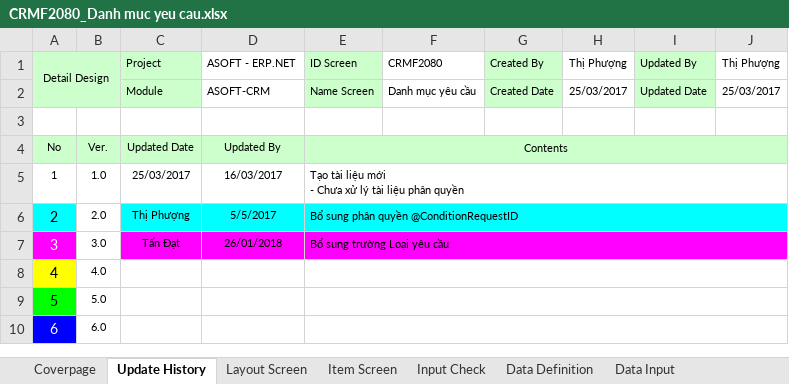
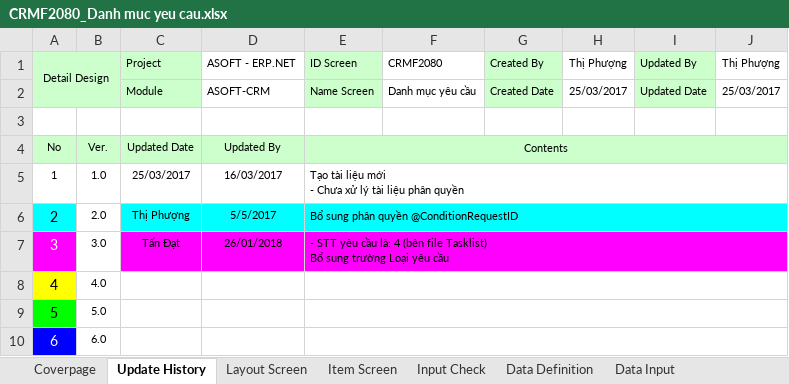
Before and after one commit to ASOFT-Solution/asoft-test-svn, an Excel workbook: 2018/CRM/03_DetailDesign/CRMF2080_Danh muc yeu cau.xlsx, sheet Update History, drawn as a sheet; only a part is shown; values as stored, in another font and other column widths than the file's, no borders; ↵ is a line break in a cell; the diff names each change by its address in the sheet, - before the commit and + after, or states it on an @@ line.

```diff
--- a/2018/CRM/03_DetailDesign/CRMF2080_Danh muc yeu cau.xlsx (sheet Update History)
+++ b/2018/CRM/03_DetailDesign/CRMF2080_Danh muc yeu cau.xlsx (sheet Update History)
-E7 (ID Screen): Bổ sung…
+E7 (ID Screen): - STT yêu cầu là: 4 (bên file Tasklist) ↵ Bổ sung…
```
Also changed, not shown: 2018/CRM/03_DetailDesign/CRMF2081_Cap nhat yeu cau.xlsx, 2018/CRM/03_DetailDesign/CRMF2082_Xem chi tiet yeu cau.xlsx.
